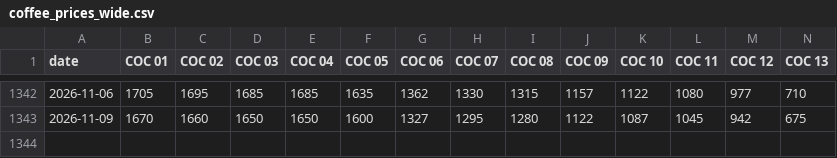
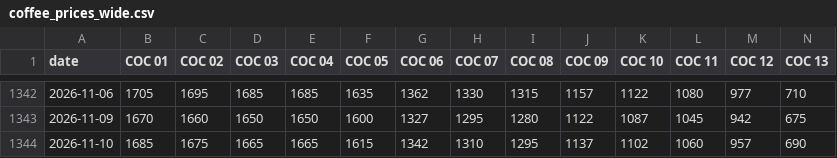
Before and after one commit to RodolfoFarias/CocatrelHistory, a CSV file: data/coffee_prices_wide.csv, drawn as a sheet; only a part is shown, gaps mark what is left out; rows hold the shown columns only; the diff names each change by its address in the sheet, - before the commit and + after, or states it on an @@ line.

```diff
--- a/data/coffee_prices_wide.csv
+++ b/data/coffee_prices_wide.csv
+row 1344: 2026-11-10 | 1685 | 1675 | 1665 | 1665 | 1615 | 1342 | 1310 | 1295 | 1137 | 1102 | 1060 | 957 | 690
```
Also changed, not shown: data/coverage.csv, 2 other files.
